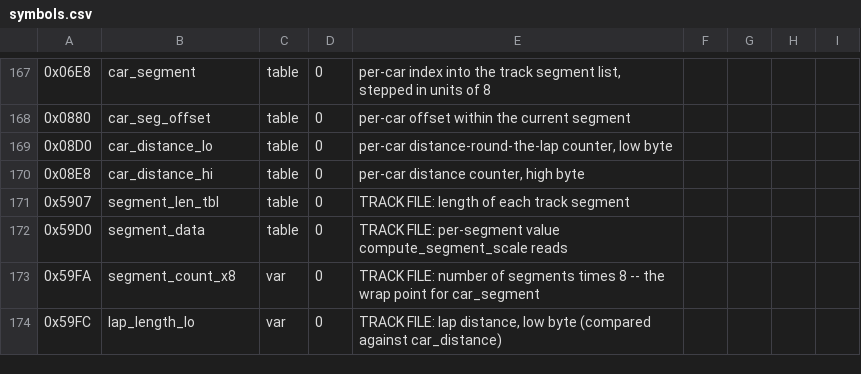
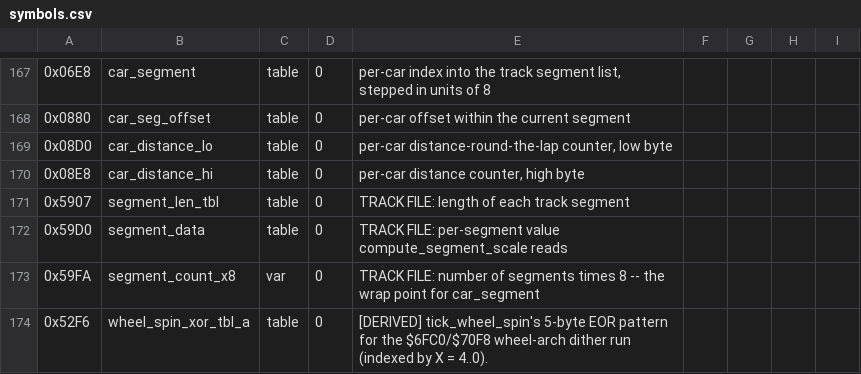
Before and after one commit to Vesuri/revs, a CSV file: disasm/symbols.csv, drawn as a sheet; only a part is shown, gaps mark what is left out; the shorter side is filled out with more unchanged rows; the diff covers the shown part only; the diff names each change by its address in the sheet, - before the commit and + after, or states it on an @@ line.

Commit message:
🧹 late misc trees (car_gap…tick_wheel_spin): 10 native twins, idiomatic 16-bit C
Everything still transliterated in the call trees of car_gap, compute_segment_scale,
place_player_in_section, process_car_contact, scale_wing_settings and tick_wheel_spin —
twins #116-#125.  All arithmetic leaves they reach (mul8, abs8, abs16_math,
sound_queue_default) were already twins, so these are the drivers and small helpers:
scale_wing_settings, compute_segment_scale, section_angle_curve, scale_angle_in_section,
record_section_jump, place_player_in_section, tick_wheel_spin, spin_car_out,
process_car_contact, car_gap.  Idiomatic C — cpu.h macros survive only where a flag or
the 6502 stack genuinely escapes (abs8's live-N input; place_player's real PHA/PLA slots,
which land in the live stack range and must be byte-faithful for determinism; car_gap's
borrow into the shared FUN_27ab tail).  FUN_11be/FUN_1c0b/FUN_27ab stay transliterated —
they are independently-reachable shared tails.

D=0 on every path (static-map §Decimal mode), so ADC/SBC byte arithmetic is plain 16-bit C.
$5F40 settled statically as track_scale_saved; the $0043/$0100 naming stays queued in
docs/rename.md (needs a make refloop dump to confirm the reader/semantics).

validate 0-mismatch (result-only fixtures, 40 sabotages each FAIL), determinism +
determinism-drive 64K byte-identical, sound 0/8083 ticks.

```diff
--- a/disasm/symbols.csv
+++ b/disasm/symbols.csv
+row 174: 0x52F6 | wheel_spin_xor_tbl_a | table | 0 | [DERIVED] tick_wheel_spin's 5-byte EOR pattern for the $6FC0/$70F8 wheel-arch dither run (indexed by X = 4..0).
```
Also changed, not shown: 10 added rows elsewhere in this file, 4 other files.
